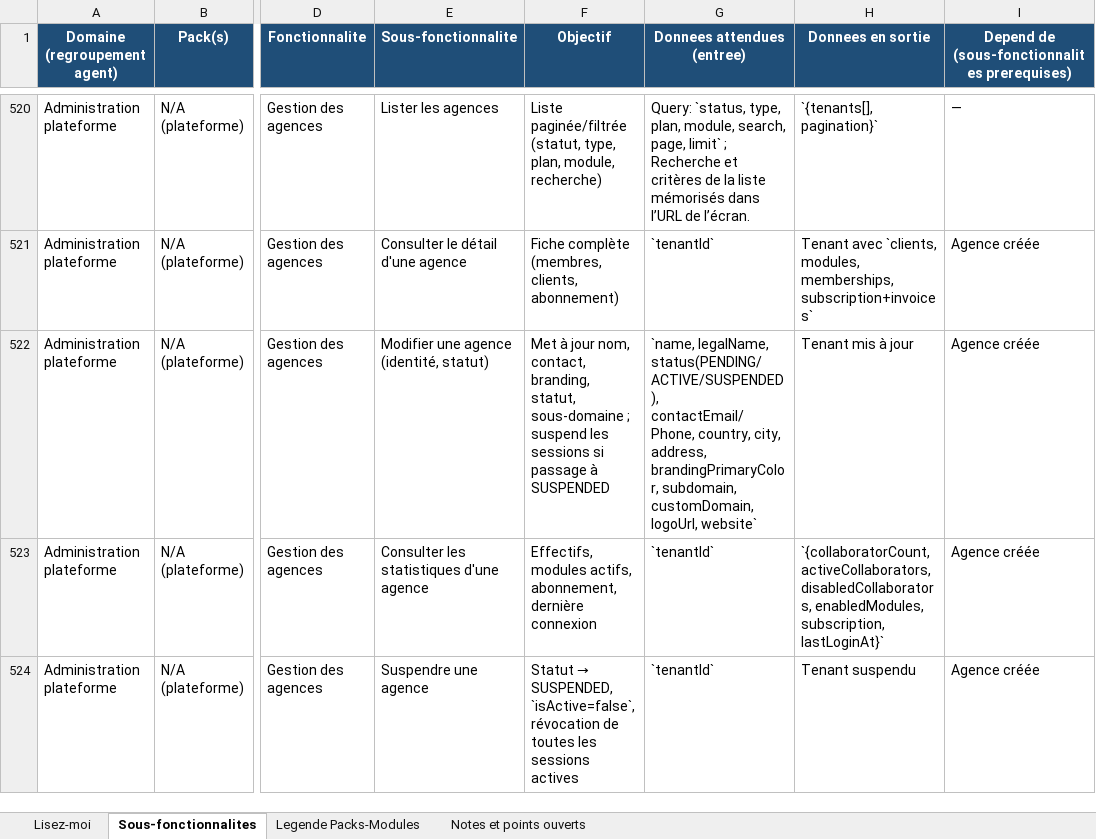
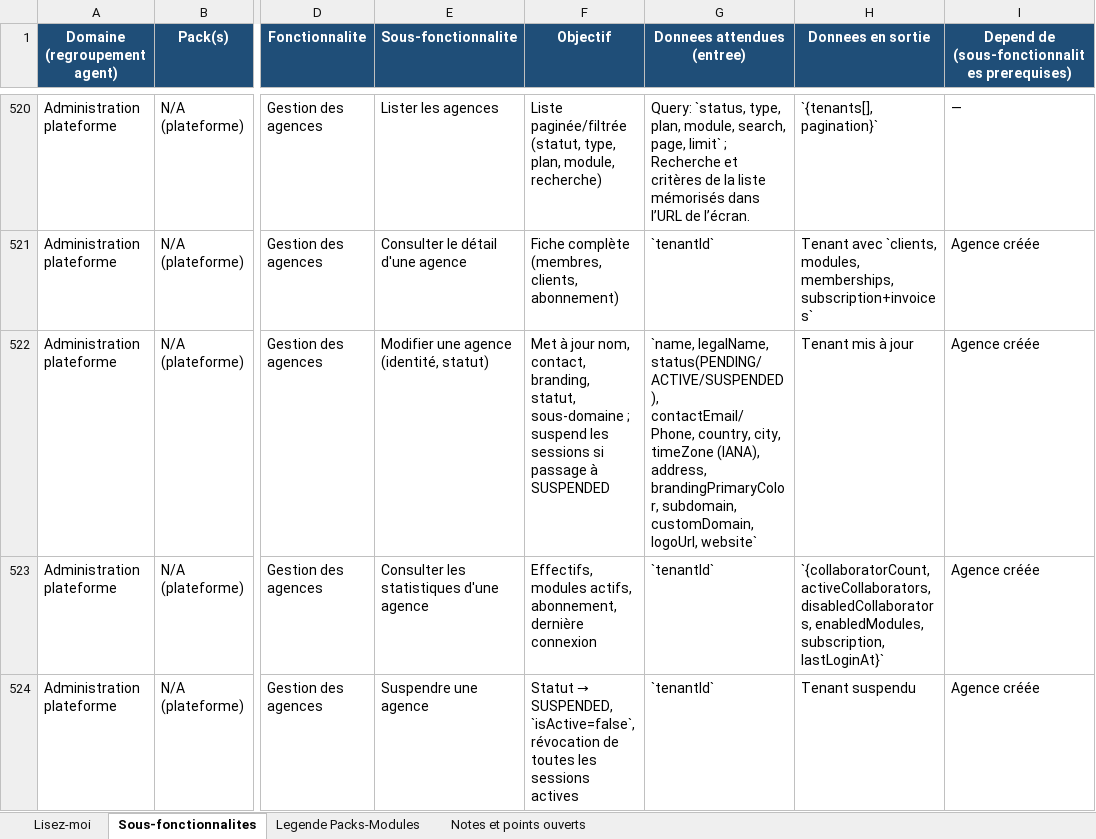
Before and after one commit to bkourouma/immotopia, an Excel workbook: docs/fonctionnalites/ImmoTopia_Wiki_Fonctionnalites.xlsx, sheet Sous-fonctionnalites, drawn as a sheet; only a part is shown, gaps mark what is left out; values as stored, in another font and other column widths than the file's, no borders; table styles not drawn; the diff covers the shown part only; the diff names each change by its address in the sheet, - before the commit and + after, or states it on an @@ line.

Commit message:
Default scheduled assistant reports to the agency time zone

```diff
--- a/docs/fonctionnalites/ImmoTopia_Wiki_Fonctionnalites.xlsx (sheet Sous-fonctionnalites)
+++ b/docs/fonctionnalites/ImmoTopia_Wiki_Fonctionnalites.xlsx (sheet Sous-fonctionnalites)
-G522 (Donnees attendues (entree)): …country, city, address, brandingPrimaryColor,…
+G522 (Donnees attendues (entree)): …country, city, timeZone (IANA), address, brandingPrimaryColor,…
```
Also changed, not shown: 3 edited cells elsewhere in this sheet, 25 other files.
